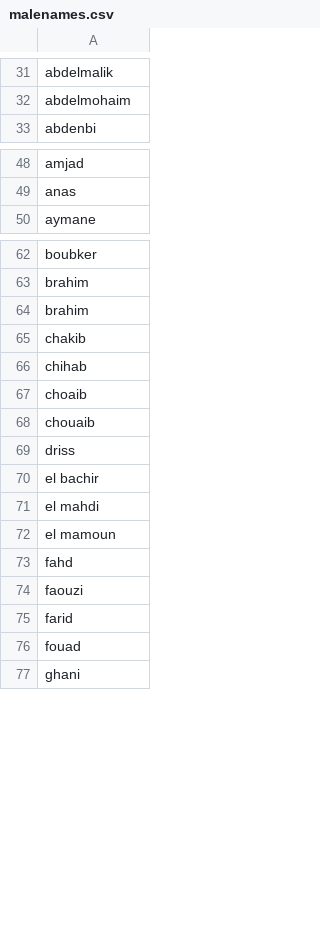
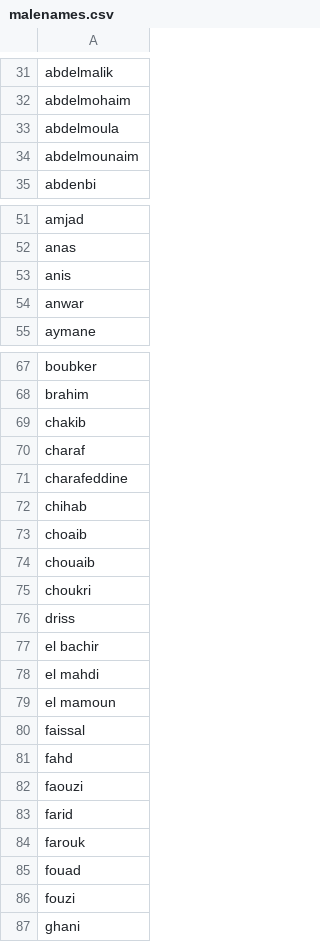
Before and after one commit to darija-open-dataset/dataset, a CSV file: semantic categories/malenames.csv, drawn as a sheet; only a part is shown, gaps mark what is left out; removed rows and columns are numbered as before the commit, all else as after; the diff covers the shown part only; the diff names each change by its address in the sheet, - before the commit and + after, or states it on an @@ line.

```diff
--- a/semantic categories/malenames.csv
+++ b/semantic categories/malenames.csv
+row 33: abdelmoula
+row 34: abdelmounaim
+row 53: anis
+row 54: anwar
-row 64: brahim
+row 70: charaf
+row 71: charafeddine
+row 75: choukri
+row 80: faissal
+row 84: farouk
+row 86: fouzi
```
Also changed, not shown: 20 added rows elsewhere in this file, semantic categories/femalenames.csv.
